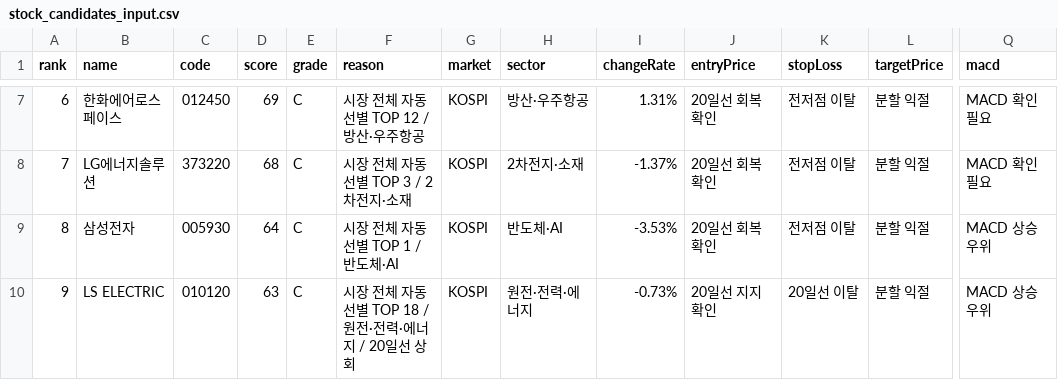
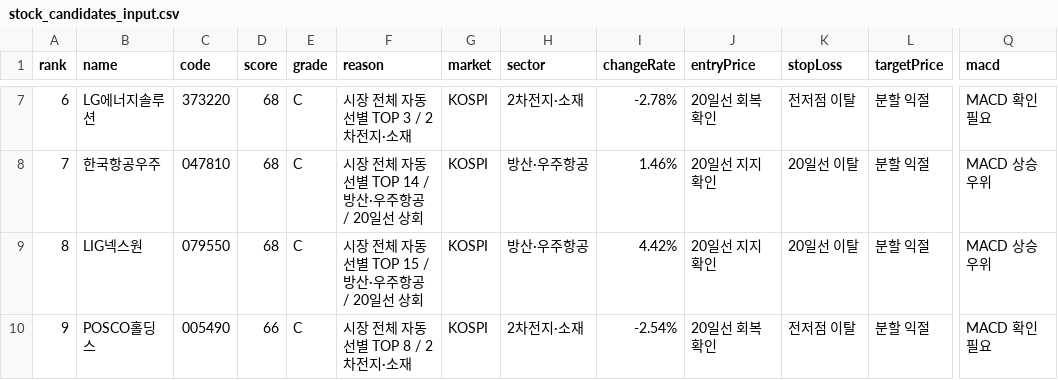
Before and after one commit to babbu28238/investment-json-data, a CSV file: stock_candidates_input.csv, drawn as a sheet; only a part is shown, gaps mark what is left out; the diff covers the shown part only; the diff names each change by its address in the sheet, - before the commit and + after, or states it on an @@ line.

```diff
--- a/stock_candidates_input.csv
+++ b/stock_candidates_input.csv
-B7 (name): 한화에어로스페이스
+B7 (name): LG에너지솔루션
-C7 (code): 012450
+C7 (code): 373220
-D7 (score): 69
+D7 (score): 68
-F7 (reason): 시장 전체 자동선별 TOP 12 / 방산·우주항공
+F7 (reason): 시장 전체 자동선별 TOP 3 / 2차전지·소재
-H7 (sector): 방산·우주항공
+H7 (sector): 2차전지·소재
-I7 (changeRate): 1.31%
+I7 (changeRate): -2.78%
-B8 (name): LG에너지솔루션
+B8 (name): 한국항공우주
-C8 (code): 373220
+C8 (code): 047810
-F8 (reason): 시장 전체 자동선별 TOP 3 / 2차전지·소재
+F8 (reason): 시장 전체 자동선별 TOP 14 / 방산·우주항공 / 20일선 상회
-H8 (sector): 2차전지·소재
+H8 (sector): 방산·우주항공
-I8 (changeRate): -1.37%
+I8 (changeRate): 1.46%
-J8:J9 (entryPrice): 20일선 회복 확인
+J8:J9 (entryPrice): 20일선 지지 확인
-K8:K9 (stopLoss): 전저점 이탈
+K8:K9 (stopLoss): 20일선 이탈
-Q8 (macd): MACD 확인 필요
+Q8 (macd): MACD 상승 우위
-B9 (name): 삼성전자
+B9 (name): LIG넥스원
-C9 (code): 005930
+C9 (code): 079550
-D9 (score): 64
+D9 (score): 68
-F9 (reason): 시장 전체 자동선별 TOP 1 / 반도체·AI
+F9 (reason): 시장 전체 자동선별 TOP 15 / 방산·우주항공 / 20일선 상회
-H9 (sector): 반도체·AI
+H9 (sector): 방산·우주항공
-I9 (changeRate): -3.53%
+I9 (changeRate): 4.42%
-B10 (name): LS ELECTRIC
+B10 (name): POSCO홀딩스
-C10 (code): 010120
+C10 (code): 005490
-D10 (score): 63
+D10 (score): 66
-F10 (reason): 시장 전체 자동선별 TOP 18 / 원전·전력·에너지 / 20일선 상회
+F10 (reason): 시장 전체 자동선별 TOP 8 / 2차전지·소재
-H10 (sector): 원전·전력·에너지
+H10 (sector): 2차전지·소재
-I10 (changeRate): -0.73%
+I10 (changeRate): -2.54%
-J10 (entryPrice): 20일선 지지 확인
+J10 (entryPrice): 20일선 회복 확인
-K10 (stopLoss): 20일선 이탈
+K10 (stopLoss): 전저점 이탈
-Q10 (macd): MACD 상승 우위
+Q10 (macd): MACD 확인 필요
```
Also changed, not shown: 117 edited cells elsewhere in this file, report_hints.csv, supply_flow_input.csv, 29 other files.
